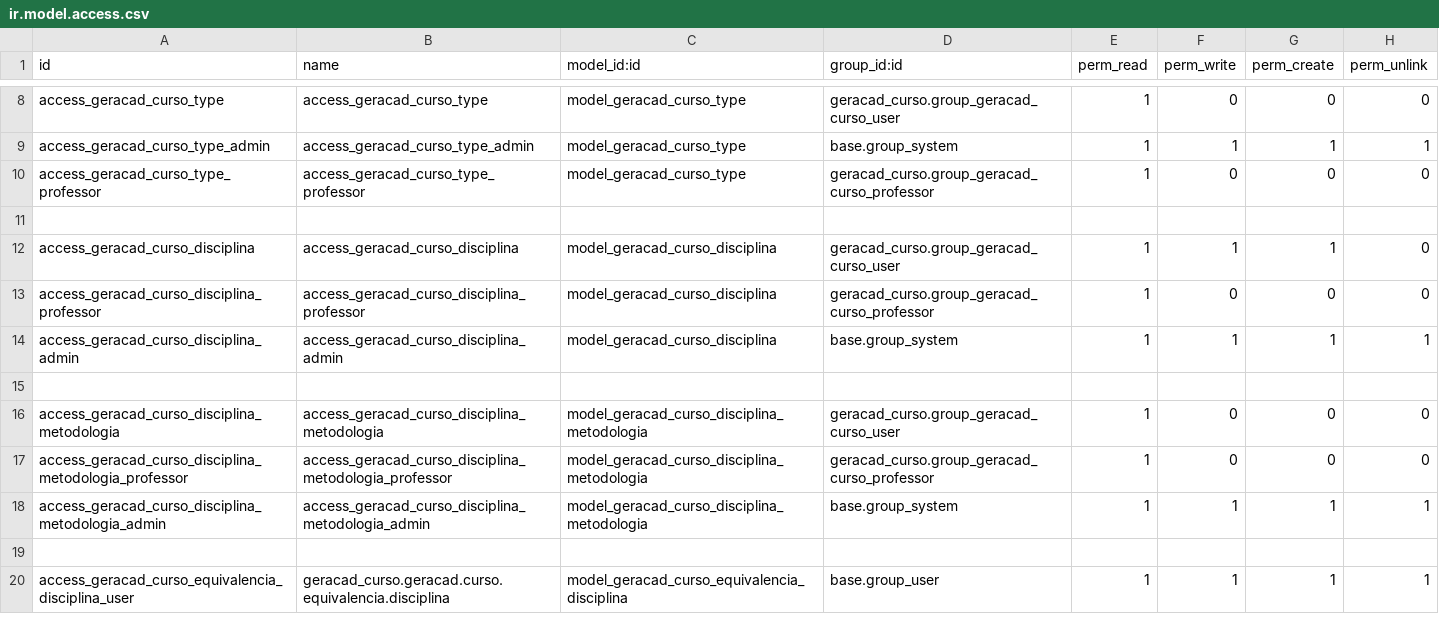
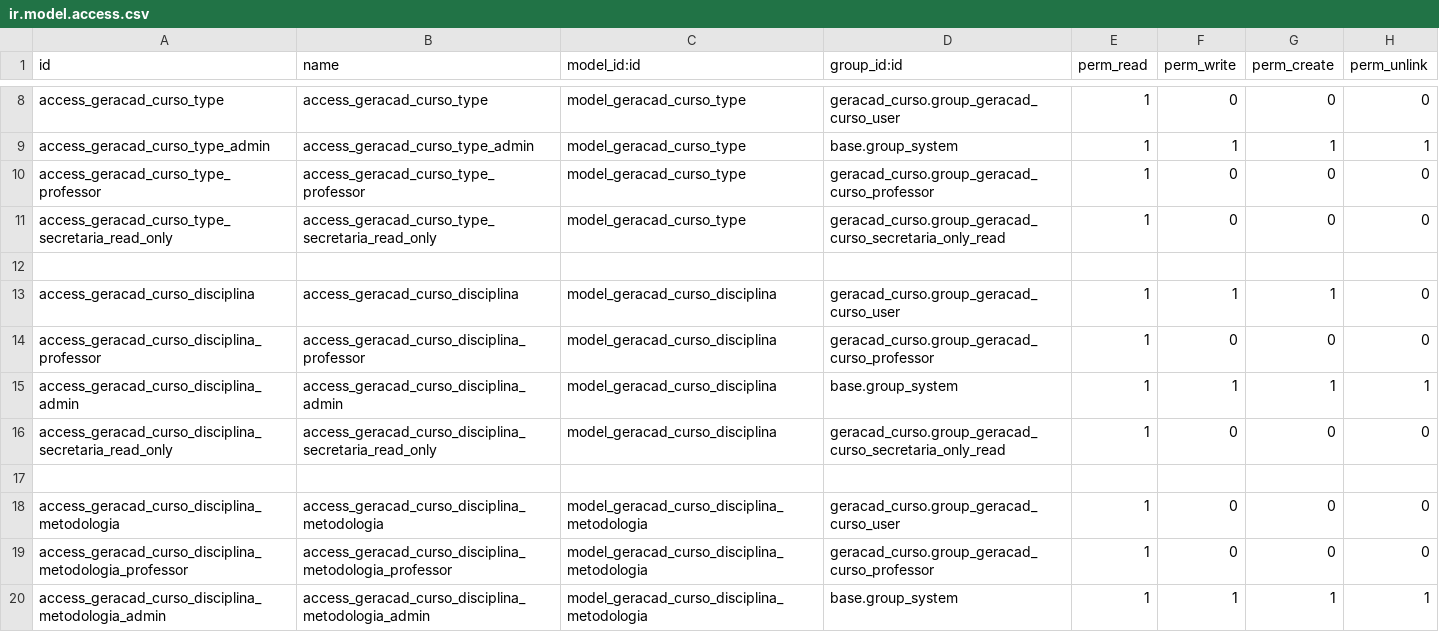
Before and after one commit to afonsorcarvalho/geracad_curso, a CSV file: security/ir.model.access.csv, drawn as a sheet; only a part is shown, gaps mark what is left out; the shorter side is filled out with more unchanged rows; the diff covers the shown part only.

Commit message:
novo grupo de permissão secretaria somente leitura

```diff
--- a/security/ir.model.access.csv
+++ b/security/ir.model.access.csv
@@ -10,2 +10,3 @@ access_geracad_curso_type_admin,access_geracad_curso_type_admin,model_geracad_cu
 access_geracad_curso_type_professor,access_geracad_curso_type_professor,model_geracad_curso_type,geracad_curso.group_geracad_curso_professor,1,0,0,0
+access_geracad_curso_type_secretaria_read_only,access_geracad_curso_type_secretaria_read_only,model_geracad_curso_type,geracad_curso.group_geracad_curso_secretaria_only_read,1,0,0,0
 
@@ -14,2 +15,3 @@ access_geracad_curso_disciplina_professor,access_geracad_curso_disciplina_profes
 access_geracad_curso_disciplina_admin,access_geracad_curso_disciplina_admin,model_geracad_curso_disciplina,base.group_system,1,1,1,1
+access_geracad_curso_disciplina_secretaria_read_only,access_geracad_curso_disciplina_secretaria_read_only,model_geracad_curso_disciplina,geracad_curso.group_geracad_curso_secretaria_only_read,1,0,0,0
 
```
Also changed, not shown: 13 added rows and 24 edited cells elsewhere in this file, 3 other files.
